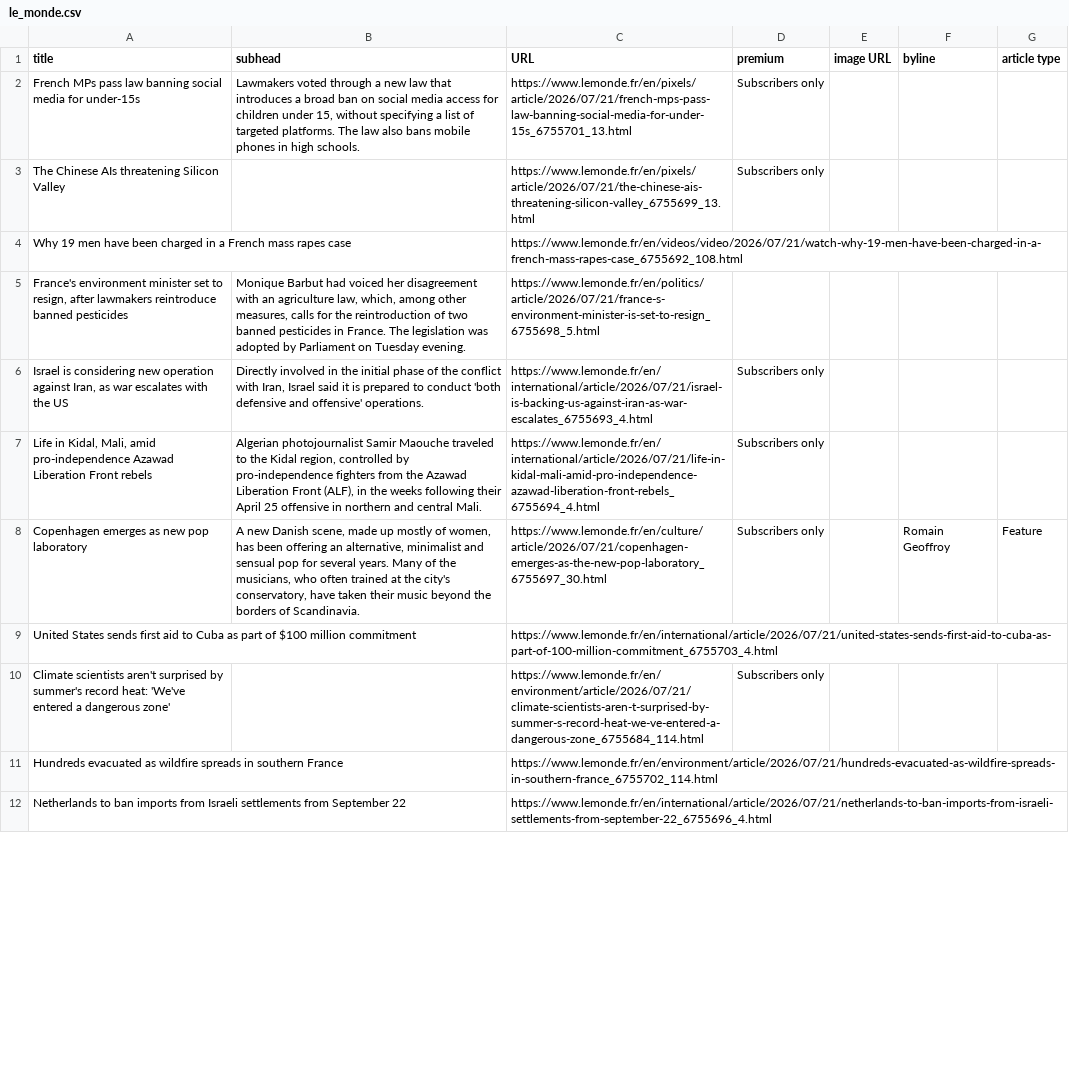
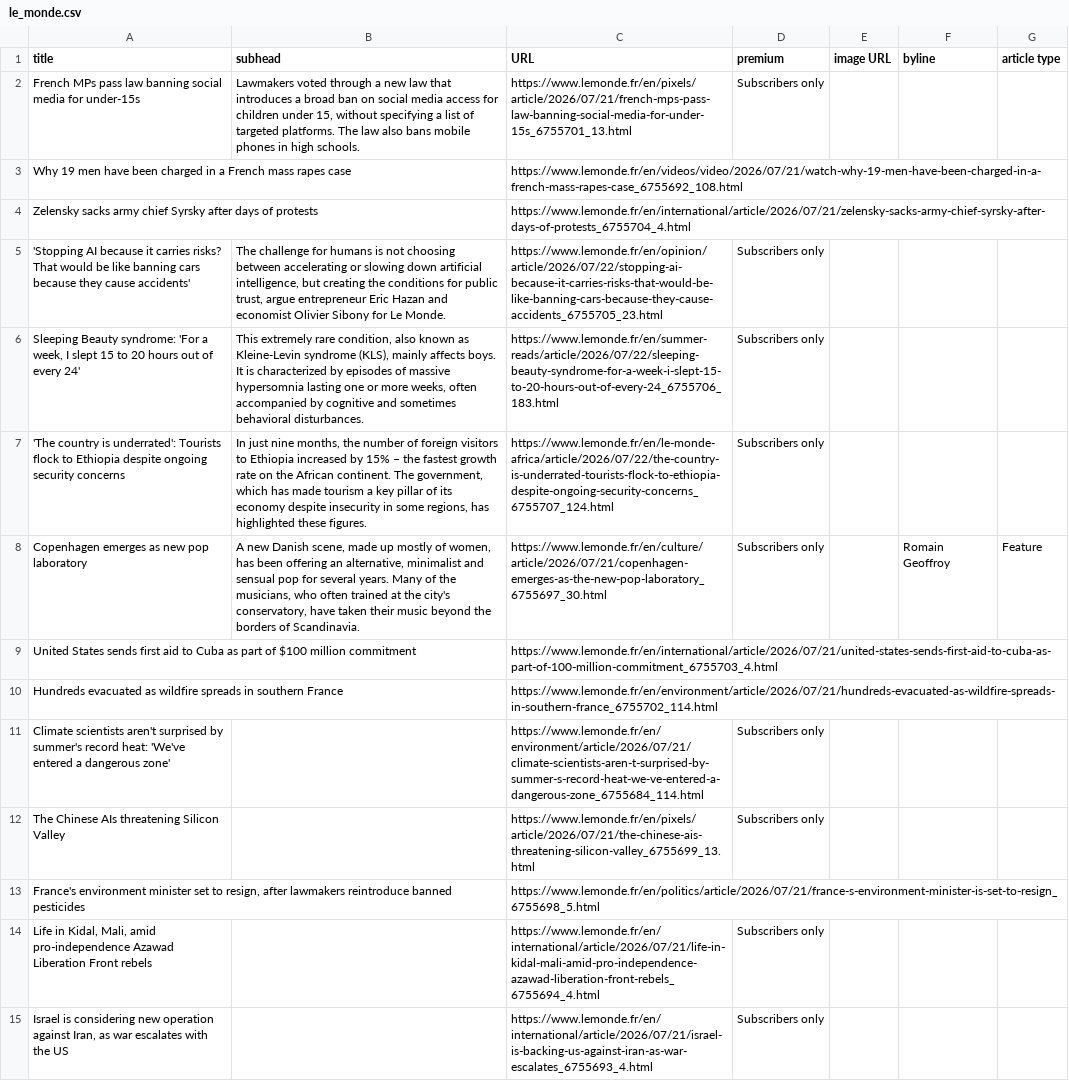
Before and after one commit to phillctw/Homework-7, a CSV file: le_monde.csv, drawn as a sheet; only a part is shown; the shorter side is filled out with more unchanged rows; removed rows and columns are numbered as before the commit, all else as after; the diff covers the shown part only; the diff names each change by its address in the sheet, - before the commit and + after, or states it on an @@ line.

```diff
--- a/le_monde.csv
+++ b/le_monde.csv
-row 5: France's environment minister set to resign, after lawmakers reintroduce banned pesticides | Monique Barbut had voiced her disagreement with an agriculture law, which, among other measures, calls for the reintroduction of two banned pesticides in France. The legislation was adopted by Parliament on Tuesday evening. | https://www.lemonde.fr/en/politics/article/2026/07/21/france-s-environment-minister-is-set-to-resign_6755698_5.html
+row 4: Zelensky sacks army chief Syrsky after days of protests |  | https://www.lemonde.fr/en/international/article/2026/07/21/zelensky-sacks-army-chief-syrsky-after-days-of-protests_6755704_4.html
-A5 (title): Israel is considering new operation against Iran, as war escalates with the US
+A5 (title): 'Stopping AI because it carries risks? That would be like banning cars because they cause accidents'
-B5 (subhead): Directly involved in the initial phase of the conflict with Iran, Israel said it is prepared to conduct 'both defensive and offensive' operations.
+B5 (subhead): The challenge for humans is not choosing between accelerating or slowing down artificial intelligence, but creating the conditions for public trust, argue entrepreneur Eric Hazan and economist Olivier Sibony for Le Monde.
-C5 (URL): https://www.lemonde.fr/en/international/article/2026/07/21/israel-is-backing-us-against-iran-as-war-escalates_6755693_4.html
+C5 (URL): https://www.lemonde.fr/en/opinion/article/2026/07/22/stopping-ai-because-it-carries-risks-that-would-be-like-banning-cars-because-they-cause-accidents_6755705_23.html
+row 6: Sleeping Beauty syndrome: 'For a week, I slept 15 to 20 hours out of every 24' | This extremely rare condition, also known as Kleine-Levin syndrome (KLS), mainly affects boys. It is characterized by episodes of massive hypersomnia lasting one or more weeks, often accompanied by cognitive and sometimes behavioral disturbances. | https://www.lemonde.fr/en/summer-reads/article/2026/07/22/sleeping-beauty-syndrome-for-a-week-i-slept-15-to-20-hours-out-of-every-24_6755706_183.html | Subscribers only
-A7 (title): Life in Kidal, Mali, amid pro-independence Azawad Liberation Front rebels
+A7 (title): 'The country is underrated': Tourists flock to Ethiopia despite ongoing security concerns
-B7 (subhead): Algerian photojournalist Samir Maouche traveled to the Kidal region, controlled by pro-independence fighters from the Azawad Liberation Front (ALF), in the weeks following their April 25 offensive in northern and central Mali.
+B7 (subhead): In just nine months, the number of foreign visitors to Ethiopia increased by 15% – the fastest growth rate on the African continent. The government, which has made tourism a key pillar of its economy despite insecurity in some regions, has highlighted these figures.
-C7 (URL): https://www.lemonde.fr/en/international/article/2026/07/21/life-in-kidal-mali-amid-pro-independence-azawad-liberation-front-rebels_6755694_4.html
+C7 (URL): https://www.lemonde.fr/en/le-monde-africa/article/2026/07/22/the-country-is-underrated-tourists-flock-to-ethiopia-despite-ongoing-security-concerns_6755707_124.html
@@ row 11 moved to row 10: Hundreds evacuated as wildfire spreads i… @@
@@ row 3 moved to row 12: The Chinese AIs threatening Silicon Vall… @@
+row 13: France's environment minister set to resign, after lawmakers reintroduce banned pesticides |  | https://www.lemonde.fr/en/politics/article/2026/07/21/france-s-environment-minister-is-set-to-resign_6755698_5.html
+row 14: Life in Kidal, Mali, amid pro-independence Azawad Liberation Front rebels |  | https://www.lemonde.fr/en/international/article/2026/07/21/life-in-kidal-mali-amid-pro-independence-azawad-liberation-front-rebels_6755694_4.html | Subscribers only
+row 15: Israel is considering new operation against Iran, as war escalates with the US |  | https://www.lemonde.fr/en/international/article/2026/07/21/israel-is-backing-us-against-iran-as-war-escalates_6755693_4.html | Subscribers only
```
Also changed, not shown: 1 added row, 5 removed rows and 2 moved rows elsewhere in this file.
